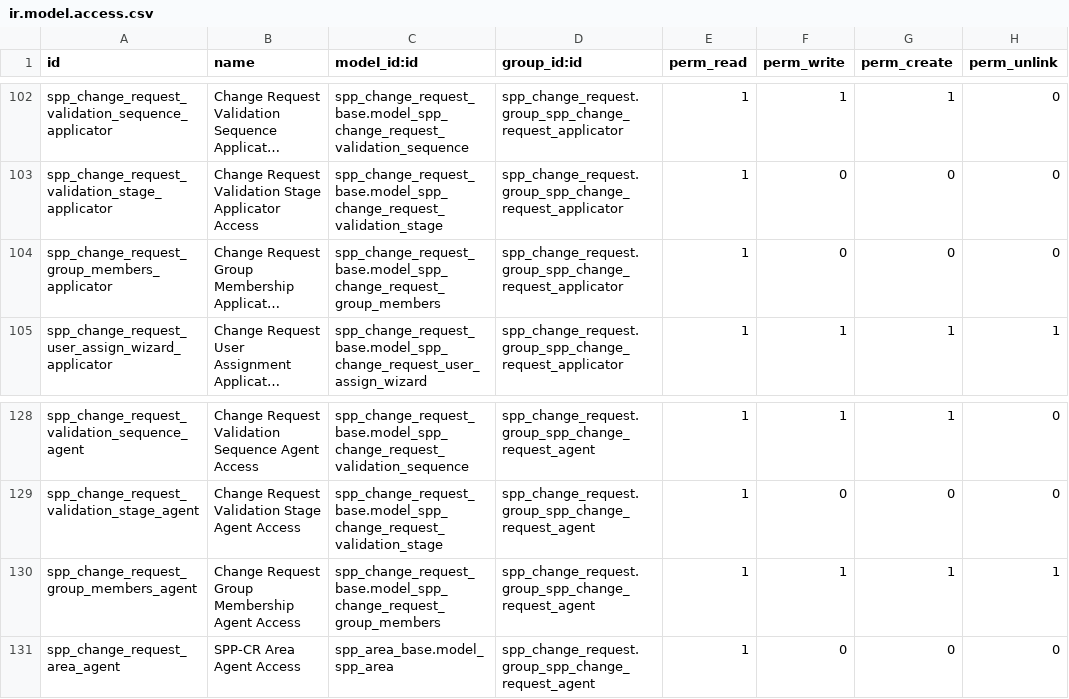
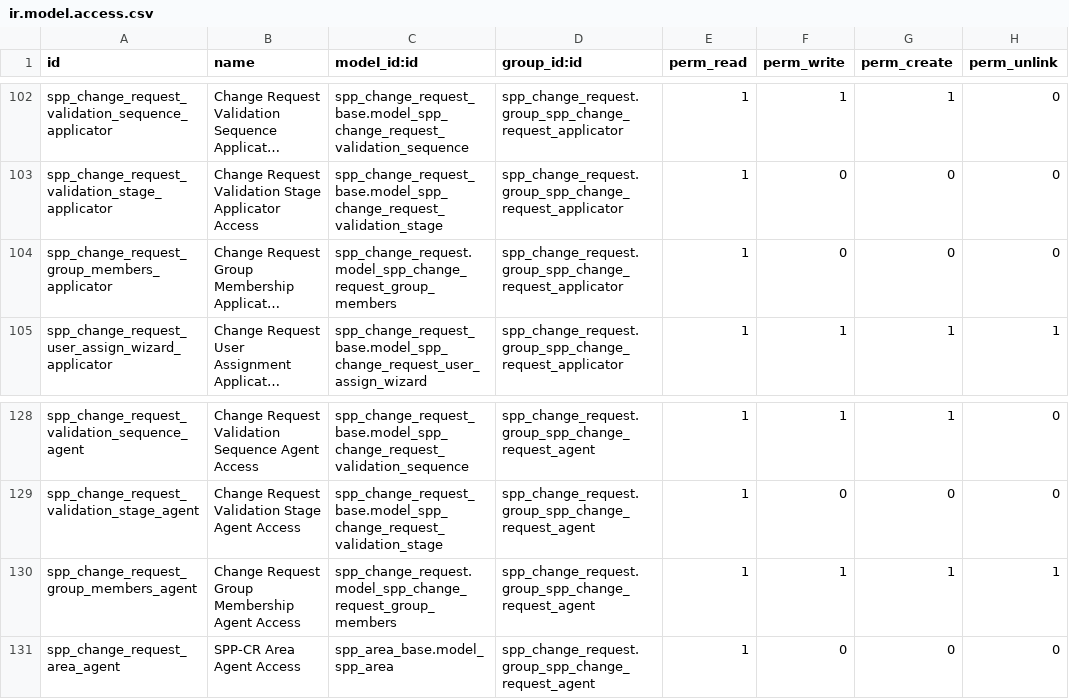
Before and after one commit to OpenSPP/openspp-modules, a CSV file: spp_change_request/security/ir.model.access.csv, drawn as a sheet; only a part is shown, gaps mark what is left out; long unchanged cells end in …; the diff covers the shown part only; the diff names each change by its address in the sheet, - before the commit and + after, or states it on an @@ line.

Commit message:
[FIX] spp_change_reques: Fix issue with incorrect models in access rights.

```diff
--- a/spp_change_request/security/ir.model.access.csv
+++ b/spp_change_request/security/ir.model.access.csv
-C104 (model_id:id): spp_change_request_base.model_spp_change_request_group_members
+C104 (model_id:id): spp_change_request.model_spp_change_request_group_members
-C130 (model_id:id): spp_change_request_base.model_spp_change_request_group_members
+C130 (model_id:id): spp_change_request.model_spp_change_request_group_members
```
Also changed, not shown: 5 edited cells elsewhere in this file.
